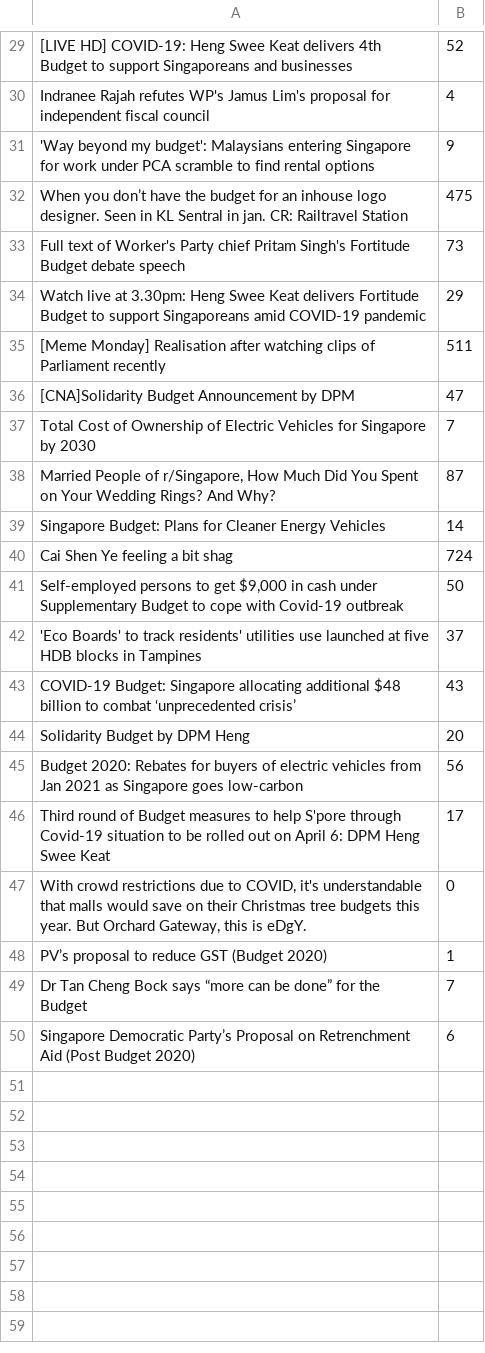
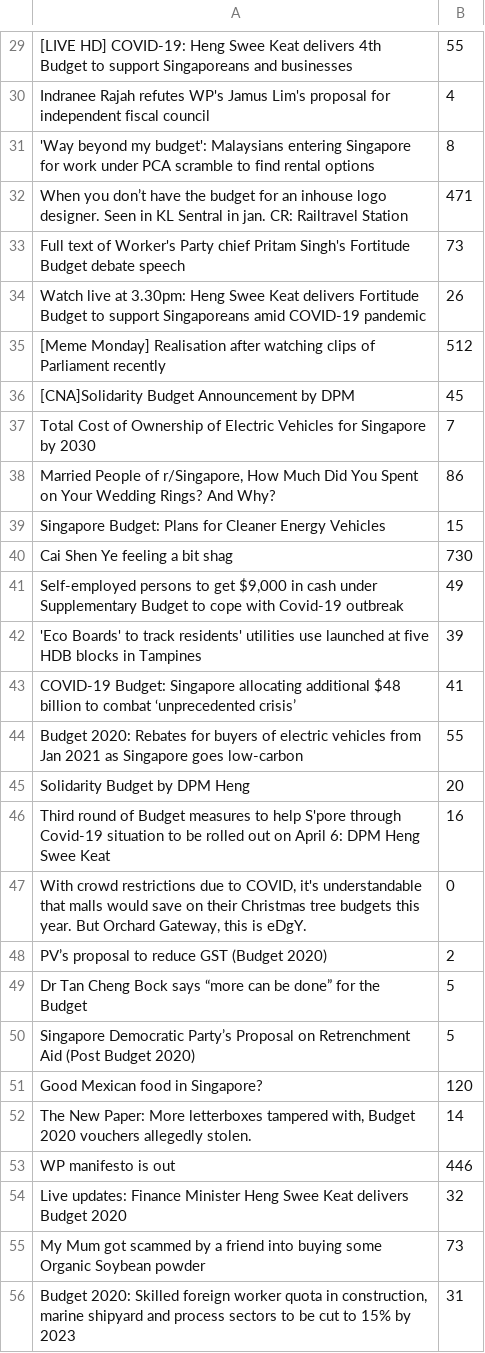
Before and after one commit to yxchia98/spooder, a CSV file: Spooder/reddit.csv, drawn as a sheet; only a part is shown, gaps mark what is left out; removed rows and columns are numbered as before the commit, all else as after; the diff covers the shown part only; the diff names each change by its address in the sheet, - before the commit and + after, or states it on an @@ line.

```diff
--- a/Spooder/reddit.csv
+++ b/Spooder/reddit.csv
-B29: 52
+B29: 55
-B31: 9
+B31: 8
-B32: 475
+B32: 471
-B34: 29
+B34: 26
-B35: 511
+B35: 512
-B36: 47
+B36: 45
-B38: 87
+B38: 86
-B39: 14
+B39: 15
-B40: 724
+B40: 730
-B41: 50
+B41: 49
-B42: 37
+B42: 39
-B43: 43
+B43: 41
+row 44: Budget 2020: Rebates for buyers of electric vehicles from Jan 2021 as Singapore goes low-carbon | 55
-row 45: Budget 2020: Rebates for buyers of electric vehicles from Jan 2021 as Singapore goes low-carbon | 56
-B46: 17
+B46: 16
-B48: 1
+B48: 2
-B49: 7
+B49: 5
-B50: 6
+B50: 5
+row 51: Good Mexican food in Singapore? | 120
+row 52: The New Paper: More letterboxes tampered with, Budget 2020 vouchers allegedly stolen. | 14
+row 53: WP manifesto is out | 446
+row 54: Live updates: Finance Minister Heng Swee Keat delivers Budget 2020 | 32
+row 55: My Mum got scammed by a friend into buying some Organic Soybean powder | 73
+row 56: Budget 2020: Skilled foreign worker quota in construction, marine shipyard and process sectors to be cut to 15% by 2023 | 31
```
Also changed, not shown: 20 added rows, 1 removed row and 21 edited cells elsewhere in this file, 7 other files.
